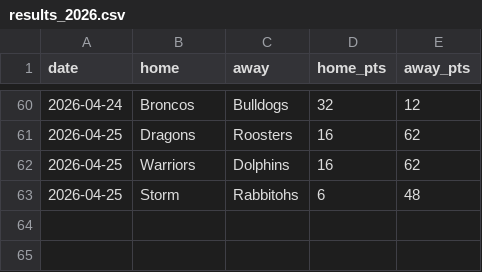
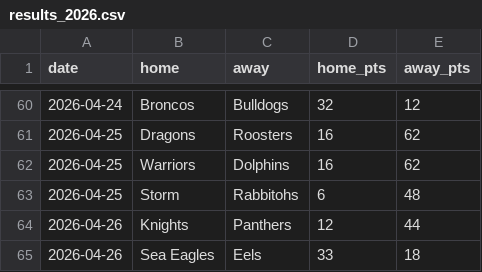
Before and after one commit to Rossdavo/nrl-ai-predictor, a CSV file: results_2026.csv, drawn as a sheet; only a part is shown, gaps mark what is left out; the diff names each change by its address in the sheet, - before the commit and + after, or states it on an @@ line.

Commit message:
Update results_2026.csv

```diff
--- a/results_2026.csv
+++ b/results_2026.csv
+row 64: 2026-04-26 | Knights | Panthers | 12 | 44
+row 65: 2026-04-26 | Sea Eagles | Eels | 33 | 18
```
